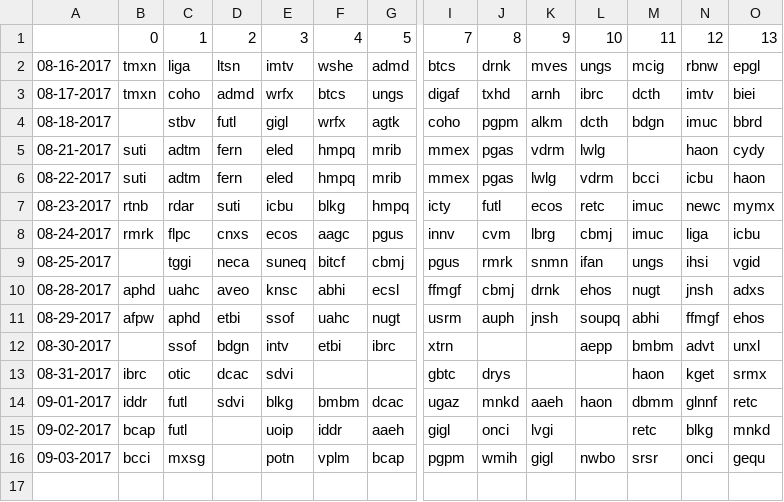
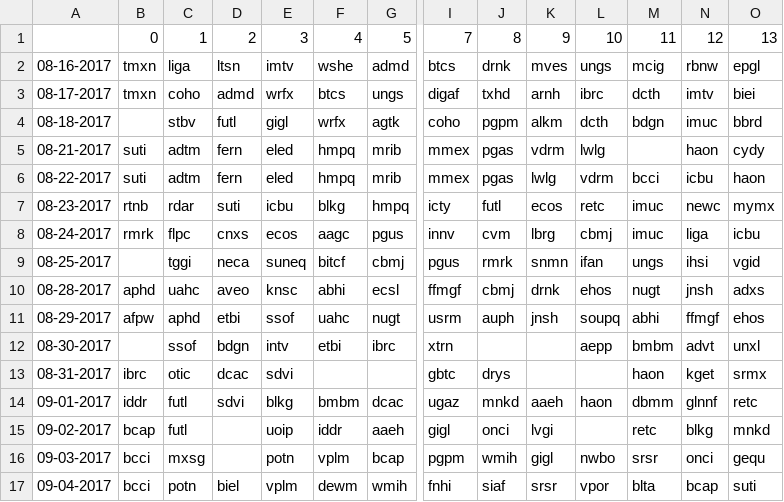
Before and after one commit to schustda/Penny-Stock-Predictor, a CSV file: data/raw_data/ihub/breakout_boards.csv, drawn as a sheet; only a part is shown, gaps mark what is left out; rows hold the shown columns only; the diff names each change by its address in the sheet, - before the commit and + after, or states it on an @@ line.

```diff
--- a/data/raw_data/ihub/breakout_boards.csv
+++ b/data/raw_data/ihub/breakout_boards.csv
+row 17: 09-04-2017 | bcci | potn | biel | vplm | dewm | wmih | fnhi | siaf | srsr | vpor | blta | bcap | suti
```
Also changed, not shown: data/raw_data/ihub/most_read.csv.
